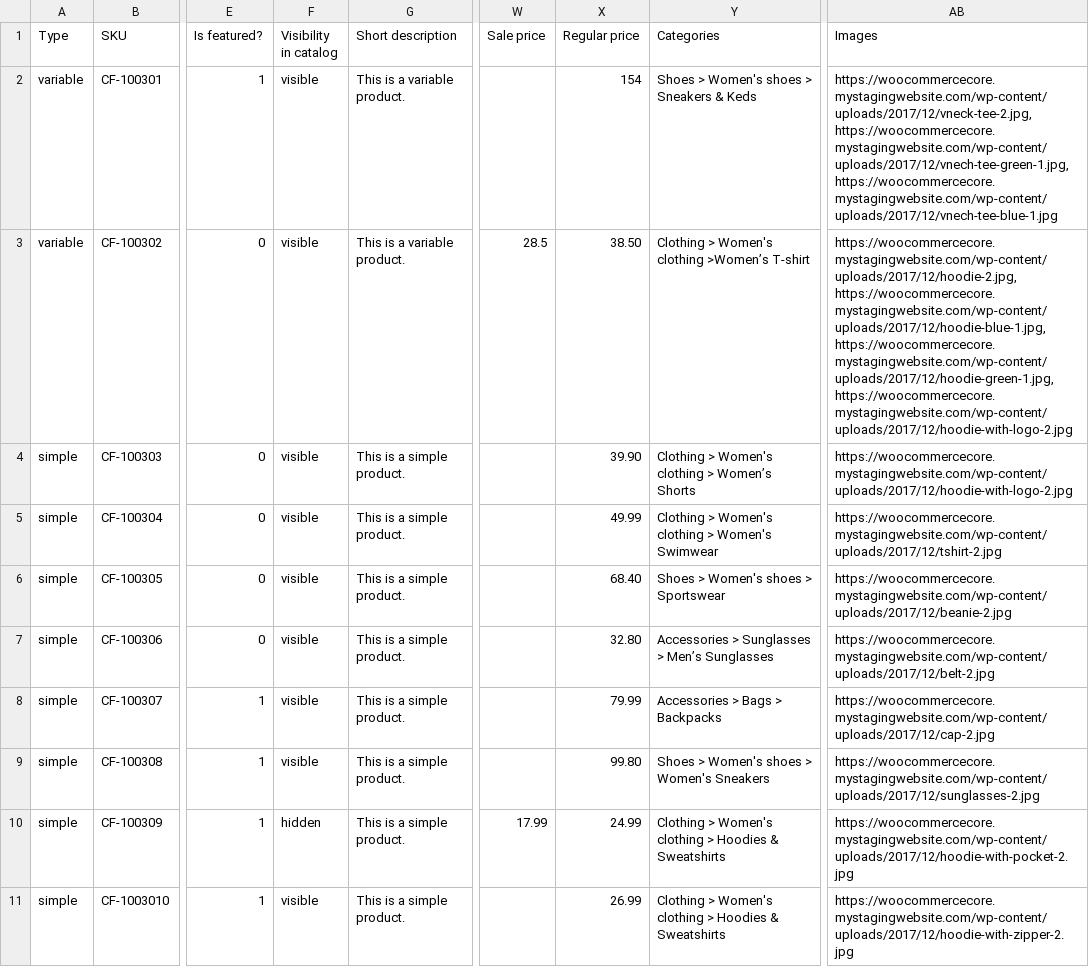
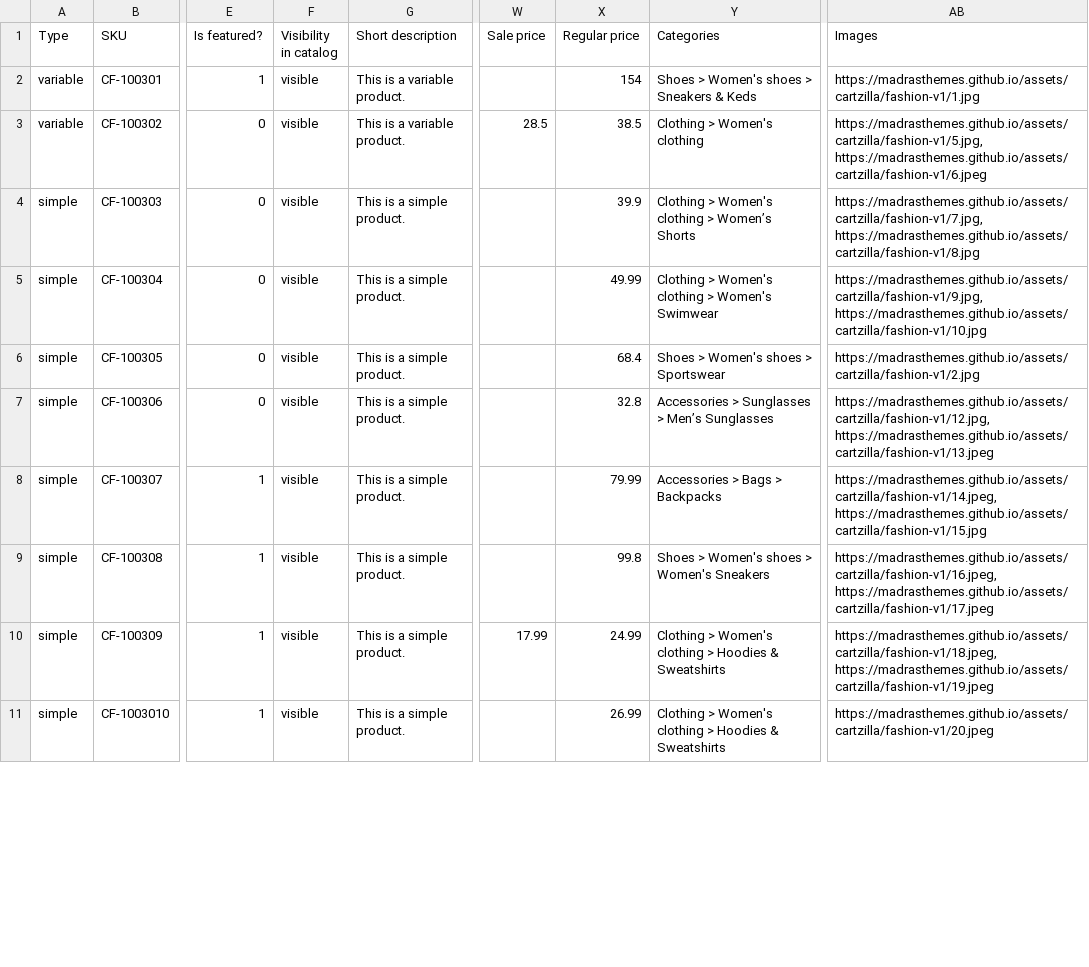
Before and after one commit to madrasthemes/assets, a CSV file: cartzilla/fashion-v1.csv, drawn as a sheet; only a part is shown, gaps mark what is left out; the diff covers the shown part only; the diff names each change by its address in the sheet, - before the commit and + after, or states it on an @@ line.

Commit message:
image added

```diff
--- a/cartzilla/fashion-v1.csv
+++ b/cartzilla/fashion-v1.csv
-AB2 (Images): https://woocommercecore.mystagingwebsite.com/wp-content/uploads/2017/12/vneck-tee-2.jpg, https://woocommercecore.mystagingwebsite.com/wp-content/uploads/2017/12/vnech-tee-green-1.jpg, https://woocommercecore.mystagingwebsite.com/wp-content/uploads/2017/12/vnech-tee-blue-1.jpg
+AB2 (Images): https://madrasthemes.github.io/assets/cartzilla/fashion-v1/1.jpg
-X3 (Regular price): 38.50
+X3 (Regular price): 38.5
-Y3 (Categories): Clothing > Women's clothing >Women’s T-shirt
+Y3 (Categories): Clothing > Women's clothing
-AB3 (Images): https://woocommercecore.mystagingwebsite.com/wp-content/uploads/2017/12/hoodie-2.jpg, https://woocommercecore.mystagingwebsite.com/wp-content/uploads/2017/12/hoodie-blue-1.jpg, https://woocommercecore.mystagingwebsite.com/wp-content/uploads/2017/12/hoodie-green-1.jpg, https://woocommercecore.mystagingwebsite.com/wp-content/uploads/2017/12/hoodie-with-logo-2.jpg
+AB3 (Images): https://madrasthemes.github.io/assets/cartzilla/fashion-v1/5.jpg, https://madrasthemes.github.io/assets/cartzilla/fashion-v1/6.jpeg
-X4 (Regular price): 39.90
+X4 (Regular price): 39.9
-AB4 (Images): https://woocommercecore.mystagingwebsite.com/wp-content/uploads/2017/12/hoodie-with-logo-2.jpg
+AB4 (Images): https://madrasthemes.github.io/assets/cartzilla/fashion-v1/7.jpg, https://madrasthemes.github.io/assets/cartzilla/fashion-v1/8.jpg
-AB5 (Images): https://woocommercecore.mystagingwebsite.com/wp-content/uploads/2017/12/tshirt-2.jpg
+AB5 (Images): https://madrasthemes.github.io/assets/cartzilla/fashion-v1/9.jpg, https://madrasthemes.github.io/assets/cartzilla/fashion-v1/10.jpg
-X6 (Regular price): 68.40
+X6 (Regular price): 68.4
-AB6 (Images): https://woocommercecore.mystagingwebsite.com/wp-content/uploads/2017/12/beanie-2.jpg
+AB6 (Images): https://madrasthemes.github.io/assets/cartzilla/fashion-v1/2.jpg
-X7 (Regular price): 32.80
+X7 (Regular price): 32.8
-AB7 (Images): https://woocommercecore.mystagingwebsite.com/wp-content/uploads/2017/12/belt-2.jpg
+AB7 (Images): https://madrasthemes.github.io/assets/cartzilla/fashion-v1/12.jpg, https://madrasthemes.github.io/assets/cartzilla/fashion-v1/13.jpeg
-AB8 (Images): https://woocommercecore.mystagingwebsite.com/wp-content/uploads/2017/12/cap-2.jpg
+AB8 (Images): https://madrasthemes.github.io/assets/cartzilla/fashion-v1/14.jpeg, https://madrasthemes.github.io/assets/cartzilla/fashion-v1/15.jpg
-X9 (Regular price): 99.80
+X9 (Regular price): 99.8
-AB9 (Images): https://woocommercecore.mystagingwebsite.com/wp-content/uploads/2017/12/sunglasses-2.jpg
+AB9 (Images): https://madrasthemes.github.io/assets/cartzilla/fashion-v1/16.jpeg, https://madrasthemes.github.io/assets/cartzilla/fashion-v1/17.jpeg
-F10 (Visibility in catalog): hidden
+F10 (Visibility in catalog): visible
-AB10 (Images): https://woocommercecore.mystagingwebsite.com/wp-content/uploads/2017/12/hoodie-with-pocket-2.jpg
+AB10 (Images): https://madrasthemes.github.io/assets/cartzilla/fashion-v1/18.jpeg, https://madrasthemes.github.io/assets/cartzilla/fashion-v1/19.jpeg
-AB11 (Images): https://woocommercecore.mystagingwebsite.com/wp-content/uploads/2017/12/hoodie-with-zipper-2.jpg
+AB11 (Images): https://madrasthemes.github.io/assets/cartzilla/fashion-v1/20.jpeg
```
Also changed, not shown: 12 edited cells elsewhere in this file, 3 other files.
